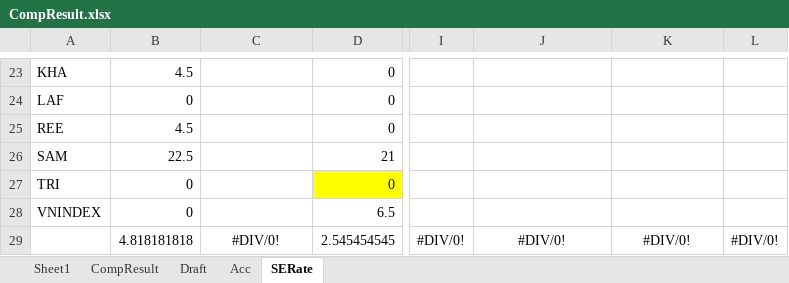
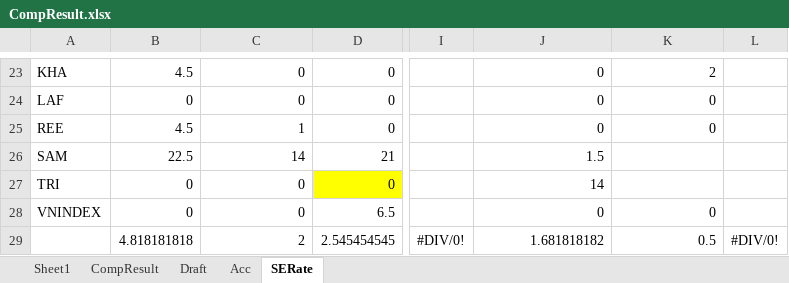
Before and after one commit to mylgoehy/stocktrendresearch, an Excel workbook: Document/CompResult.xlsx, sheet SERate, drawn as a sheet; only a part is shown, gaps mark what is left out; values as stored, in another font and other column widths than the file's, no borders; the diff covers the shown part only; the diff names each change by its address in the sheet, - before the commit and + after, or states it on an @@ line.

```diff
--- a/Document/CompResult.xlsx (sheet SERate)
+++ b/Document/CompResult.xlsx (sheet SERate)
-C23:C24: (empty)
+C23:C24: 0
-J23:J25: (empty)
+J23:J25: 0
-K23: (empty)
+K23: 2
-K24:K25: (empty)
+K24:K25: 0
-C25: (empty)
+C25: 1
-C26: (empty)
+C26: 14
-J26: (empty)
+J26: 1.5
-C27:C28: (empty)
+C27:C28: 0
-J27: (empty)
+J27: 14
-J28: (empty)
+J28: 0
-K28: (empty)
+K28: 0
-C29: #DIV/0!
+C29: 2
-C29 alignment: center
+C29 alignment: right
-J29: #DIV/0!
+J29: 1.681818182
-J29:K29 alignment: center
+J29:K29 alignment: right
-K29: #DIV/0!
+K29: 0.5
```
Also changed, not shown: 63 edited cells and cell formats elsewhere in this sheet, sheet Acc, charts or pictures.
